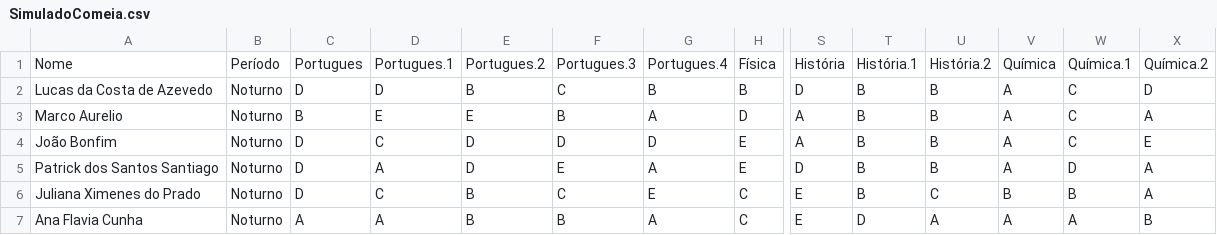
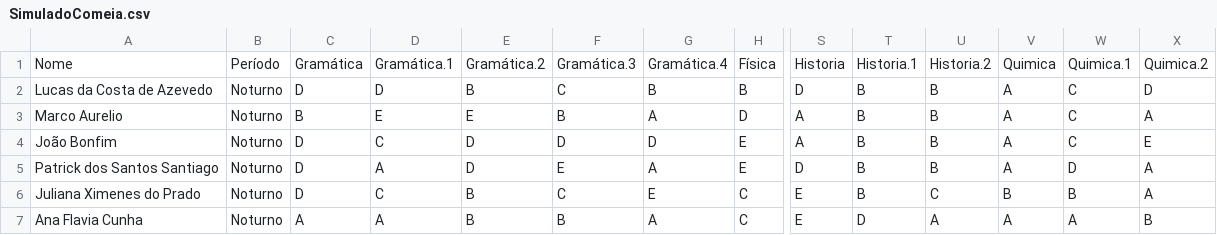
Before and after one commit to Archesz/analyseHerbert, a CSV file: SimuladoComeia.csv, drawn as a sheet; only a part is shown, gaps mark what is left out; the diff names each change by its address in the sheet, - before the commit and + after, or states it on an @@ line.

Commit message:
Update SimuladoComeia.csv

```diff
--- a/SimuladoComeia.csv
+++ b/SimuladoComeia.csv
-C1: Portugues
+C1: Gramática
-D1: Portugues.1
+D1: Gramática.1
-E1: Portugues.2
+E1: Gramática.2
-F1: Portugues.3
+F1: Gramática.3
-G1: Portugues.4
+G1: Gramática.4
-S1: História
+S1: Historia
-T1: História.1
+T1: Historia.1
-U1: História.2
+U1: Historia.2
-V1: Química
+V1: Quimica
-W1: Química.1
+W1: Quimica.1
-X1: Química.2
+X1: Quimica.2
```
